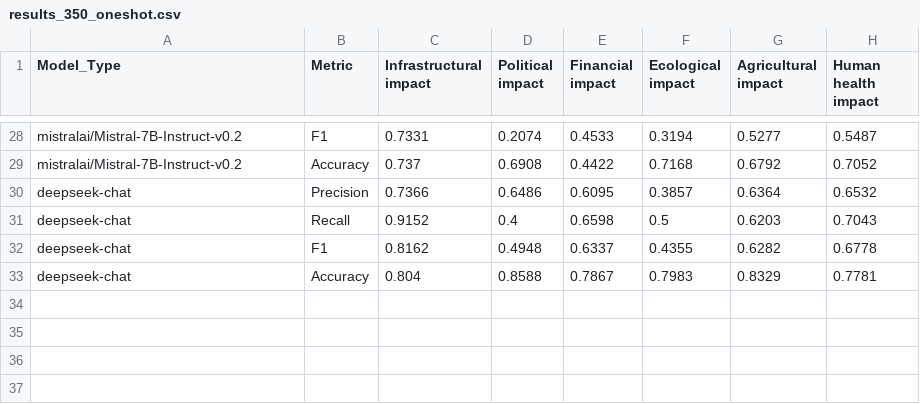
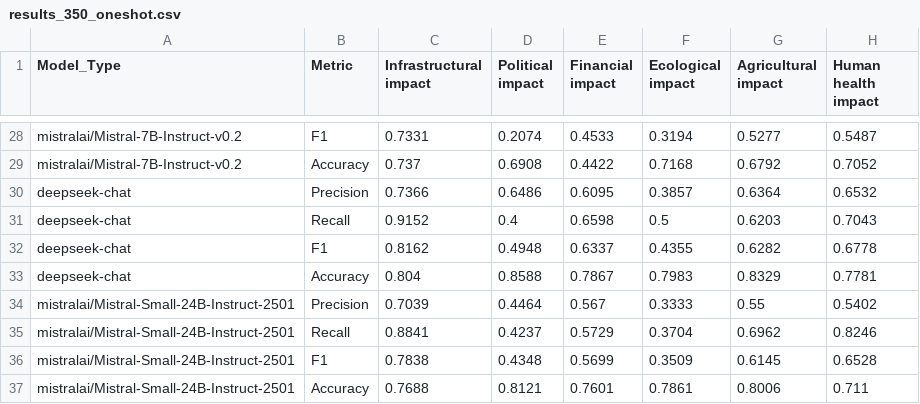
Before and after one commit to Michaelyya/WXImpactBench, a CSV file: results/output_csv/f1_recall_precision_impact-acc/results_350_oneshot.csv, drawn as a sheet; only a part is shown, gaps mark what is left out; the diff names each change by its address in the sheet, - before the commit and + after, or states it on an @@ line.

Commit message:
Update results_350_oneshot.csv

```diff
--- a/results/output_csv/f1_recall_precision_impact-acc/results_350_oneshot.csv
+++ b/results/output_csv/f1_recall_precision_impact-acc/results_350_oneshot.csv
+row 34: mistralai/Mistral-Small-24B-Instruct-2501 | Precision | 0.7039 | 0.4464 | 0.567 | 0.3333 | 0.55 | 0.5402
+row 35: mistralai/Mistral-Small-24B-Instruct-2501 | Recall | 0.8841 | 0.4237 | 0.5729 | 0.3704 | 0.6962 | 0.8246
+row 36: mistralai/Mistral-Small-24B-Instruct-2501 | F1 | 0.7838 | 0.4348 | 0.5699 | 0.3509 | 0.6145 | 0.6528
+row 37: mistralai/Mistral-Small-24B-Instruct-2501 | Accuracy | 0.7688 | 0.8121 | 0.7601 | 0.7861 | 0.8006 | 0.711
```
